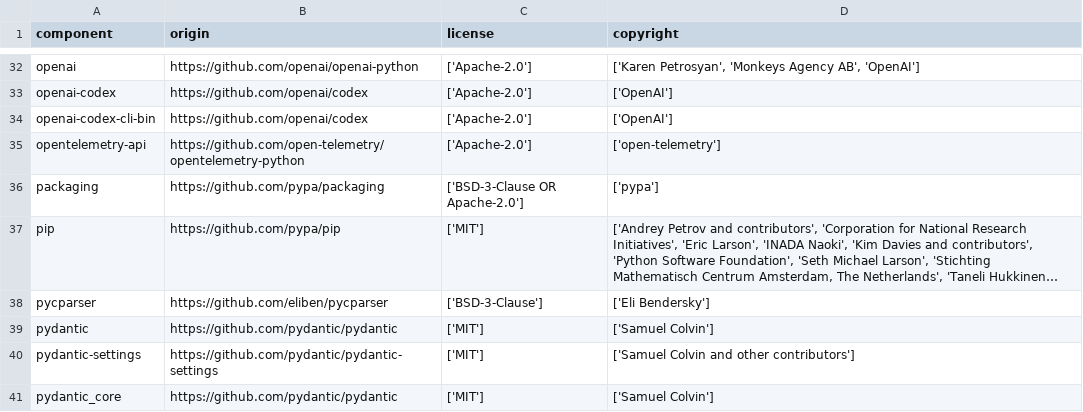
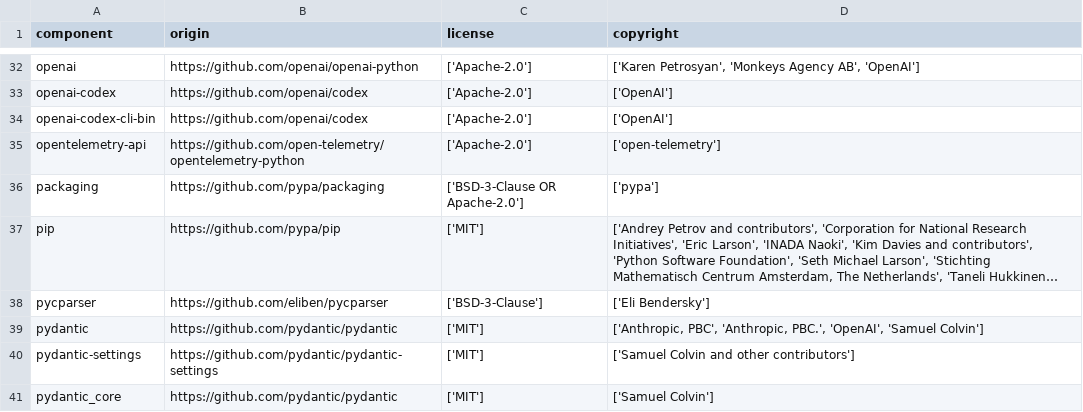
Before and after one commit to DataDog/airedale, a CSV file: LICENSE-3rdparty.csv, drawn as a sheet; only a part is shown, gaps mark what is left out; long unchanged cells end in ….

Commit message:
fix(ci): LICENSE-3rdparty.csv drifted, fails every PR (#55)
## Why

The `verify LICENSE-3rdparty.csv` job fails on every pull request since
2026-10-29, also on pull requests that change no dependency (#54 changes
docs only; #51 changes no dependency file). The last pass on `main` is
from 2026-10-26.

The generated file differs from the committed file in one row: the
copyright list of `pydantic` now also names `Anthropic, PBC`,
`Anthropic, PBC.` and `OpenAI`. The component list is the same as the
dependency closure.

## What

Replace `LICENSE-3rdparty.csv` with the file that the job generated (the
`ddla-output` artifact of a failed run), as `CONTRIBUTING.md` describes.
One row changes.

The extra copyright holders look like noise of the scan, not real
`pydantic` holders. The cause is not verified. If you prefer to keep the
old row, an entry in `.ddla-overrides` can pin it, but I could not test
one.

```diff
--- a/LICENSE-3rdparty.csv
+++ b/LICENSE-3rdparty.csv
@@ -38,3 +38,3 @@
 "pycparser","https://github.com/eliben/pycparser","['BSD-3-Clause']","['Eli Bendersky']"
-"pydantic","https://github.com/pydantic/pydantic","['MIT']","['Samuel Colvin']"
+"pydantic","https://github.com/pydantic/pydantic","['MIT']","['Anthropic, PBC', 'Anthropic, PBC.', 'OpenAI', 'Samuel Colvin']"
 "pydantic-settings","https://github.com/pydantic/pydantic-settings","['MIT']","['Samuel Colvin and other contributors']"
```
